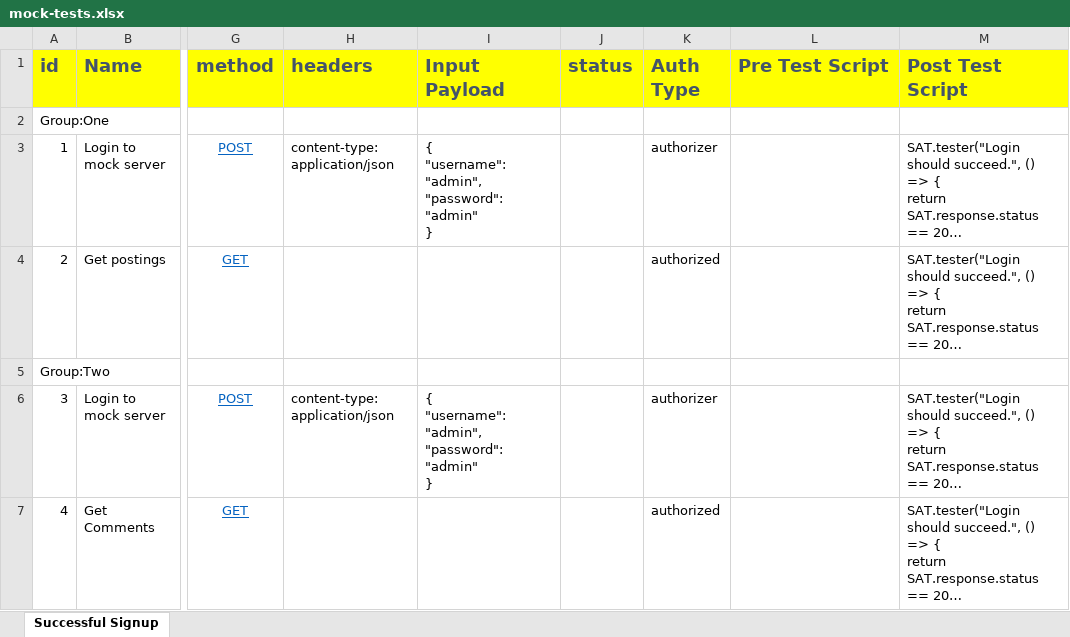
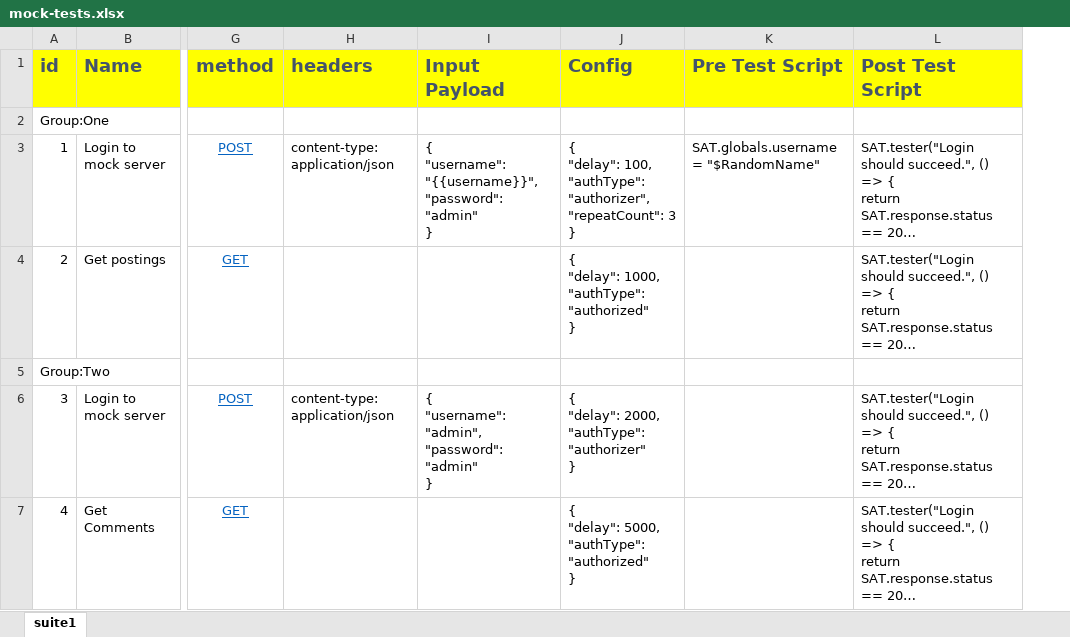
Before and after one commit to rv-nath/satyanaash, an Excel workbook: data/mock-tests.xlsx, sheet suite1, drawn as a sheet; only a part is shown, gaps mark what is left out; long unchanged cells end in …; values as stored, in another font and other column widths than the file's, no borders; removed rows and columns are numbered as before the commit, all else as after; ↵ is a line break in a cell; the diff names each change by its address in the sheet, - before the commit and + after, or states it on an @@ line.

```diff
--- a/data/mock-tests.xlsx (sheet suite1)
+++ b/data/mock-tests.xlsx (sheet suite1)
-sheet tab: Successful Signup
+sheet tab: suite1
-column J (status), empty
-column K (Auth Type), rows 3-7: authorizer | authorized |  | authorizer | authorized
+column J (Config), rows 3-7: { ↵ "delay": 100, ↵ "authType": "authorizer", ↵ "repeatCount": 3 ↵ } | { ↵ "delay": 1000, ↵ "authType": "authorized" ↵ } |  | { ↵ "delay": 2000, ↵ "authType": "authorizer" ↵ } | { ↵ "delay": 5000, ↵ "authType": "authorized" ↵ }
-I3 (Input Payload): { ↵ "username": "admin", ↵ "password": "admin"…
+I3 (Input Payload): { ↵ "username": "{{username}}", ↵ "password": "admin"…
-K3 (Pre Test Script): (empty)
+K3 (Pre Test Script): SAT.globals.username = "$RandomName"
```
Also changed, not shown: 6 other files.
